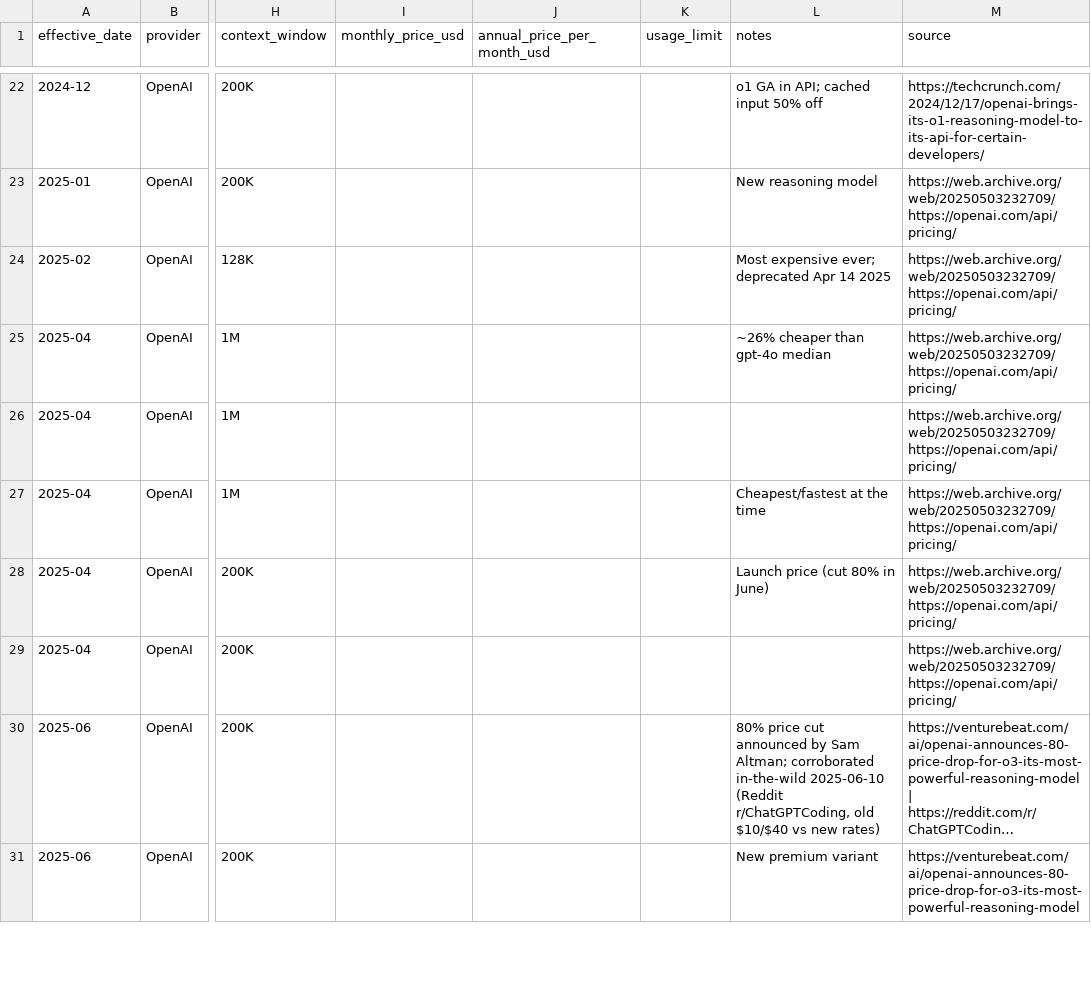
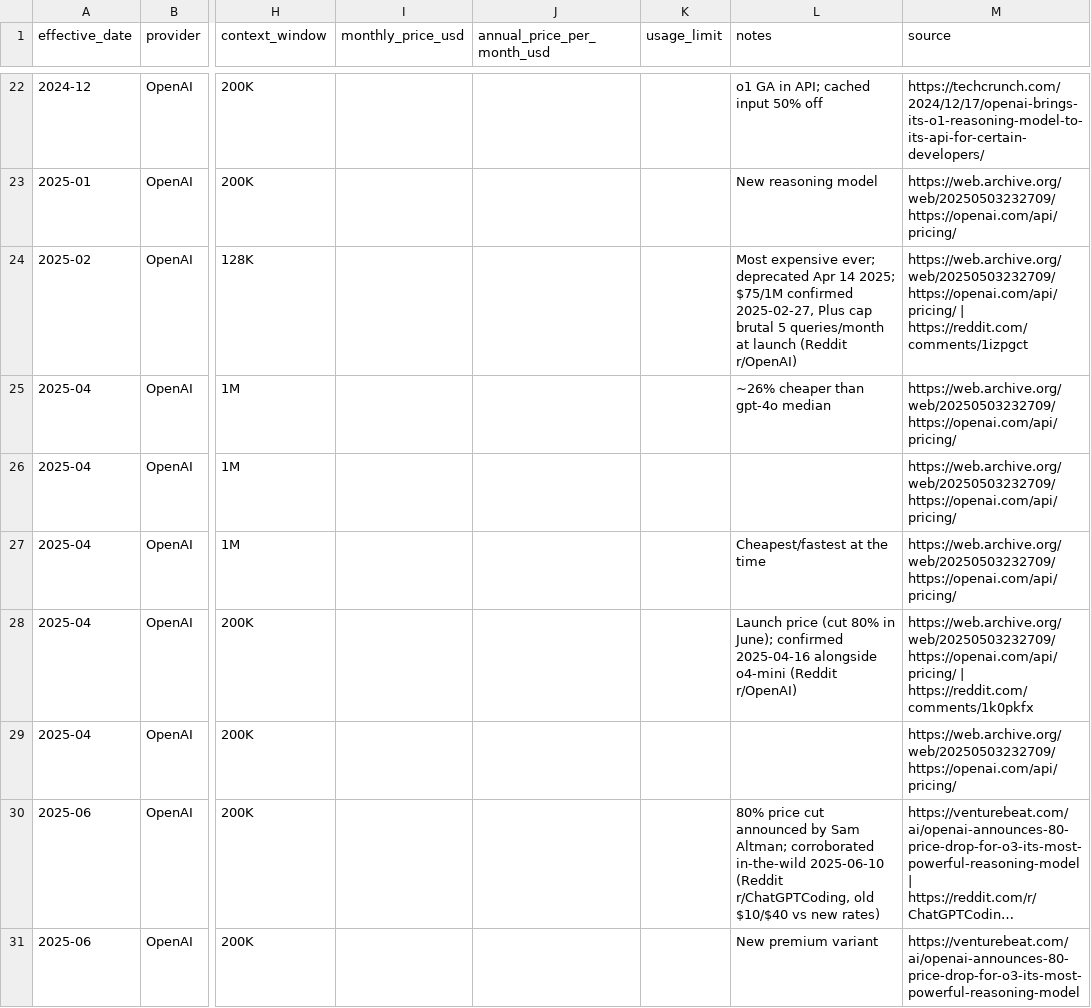
Before and after one commit to AI-LLM/Controversy, a CSV file: chat/token-price.csv, drawn as a sheet; only a part is shown, gaps mark what is left out; long unchanged cells end in …; the diff covers the shown part only; the diff names each change by its address in the sheet, - before the commit and + after, or states it on an @@ line.

```diff
--- a/chat/token-price.csv
+++ b/chat/token-price.csv
-L24 (notes): …Apr 14 2025
+L24 (notes): …Apr 14 2025; $75/1M confirmed 2025-02-27, Plus cap brutal 5 queries/month at launch (Reddit r/OpenAI)
-M24 (source): https://web.archive.org/web/20250503232709/https://openai.com/api/pricing/
+M24 (source): https://web.archive.org/web/20250503232709/https://openai.com/api/pricing/ | https://reddit.com/comments/1izpgct
-L28 (notes): …80% in June)
+L28 (notes): …80% in June); confirmed 2025-04-16 alongside o4-mini (Reddit r/OpenAI)
-M28 (source): https://web.archive.org/web/20250503232709/https://openai.com/api/pricing/
+M28 (source): https://web.archive.org/web/20250503232709/https://openai.com/api/pricing/ | https://reddit.com/comments/1k0pkfx
```
Also changed, not shown: 9 added rows and 4 edited cells elsewhere in this file, 2 other files.
